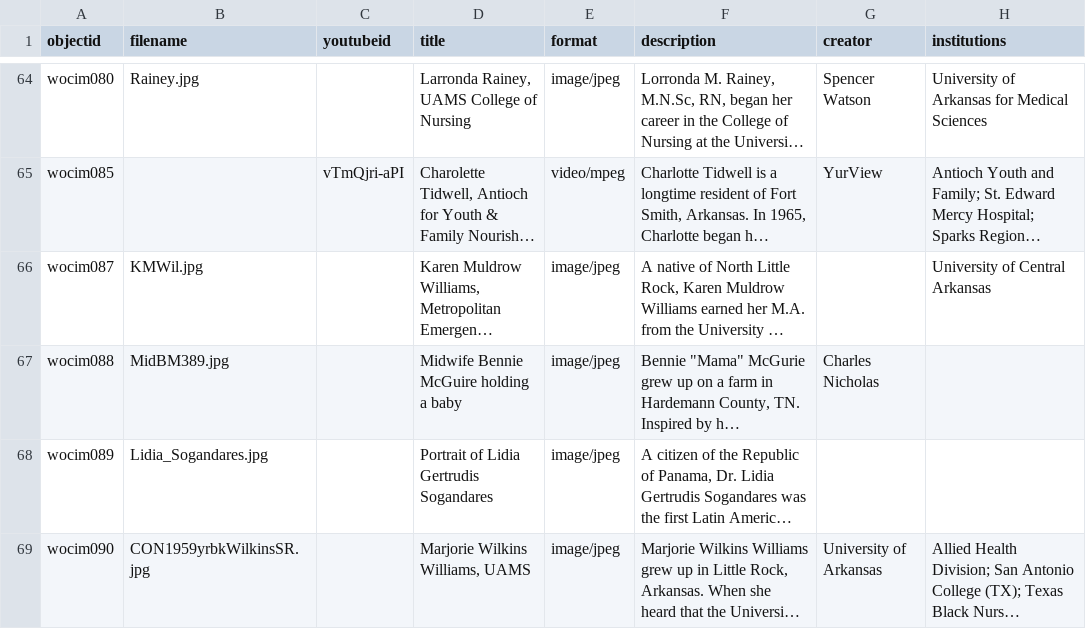
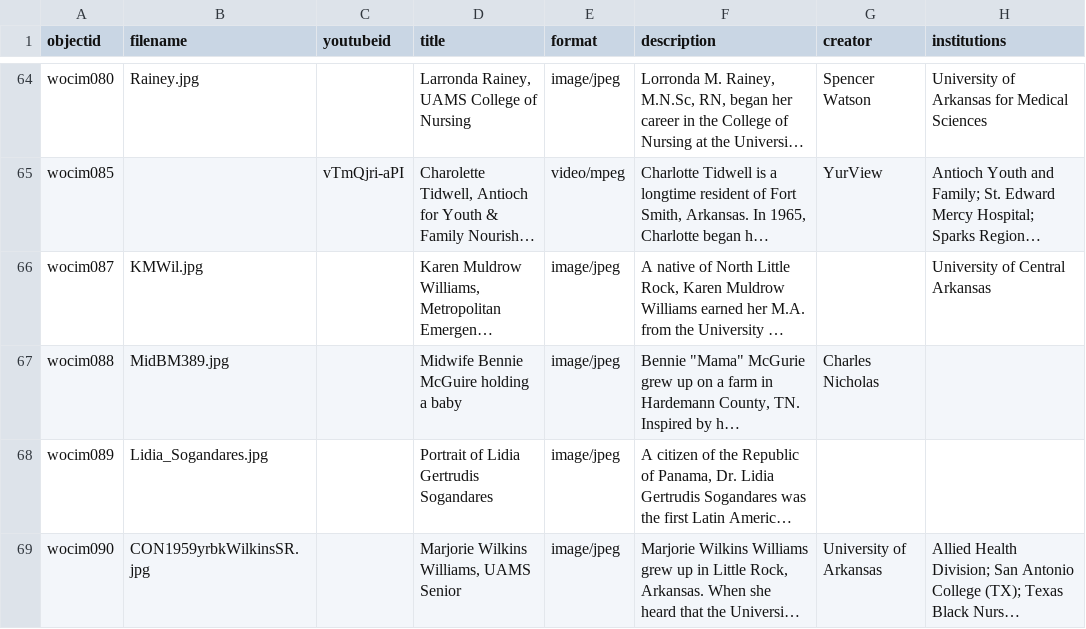
Before and after one commit to Starkad2/Wocim-GH2, a CSV file: _data/Wocim.csv, drawn as a sheet; only a part is shown, gaps mark what is left out; long unchanged cells end in …; the diff covers the shown part only; the diff names each change by its address in the sheet, - before the commit and + after, or states it on an @@ line.

Commit message:
Add files via upload

```diff
--- a/_data/Wocim.csv
+++ b/_data/Wocim.csv
-D69 (title): Marjorie Wilkins Williams, UAMS
+D69 (title): Marjorie Wilkins Williams, UAMS Senior
```
Also changed, not shown: 1 added row elsewhere in this file.
